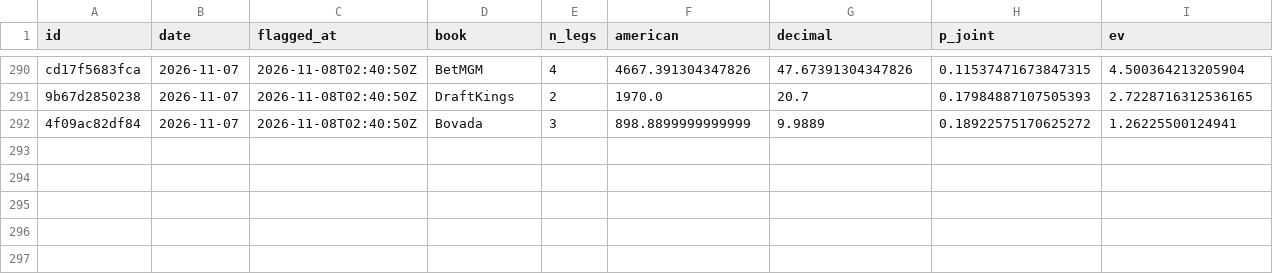
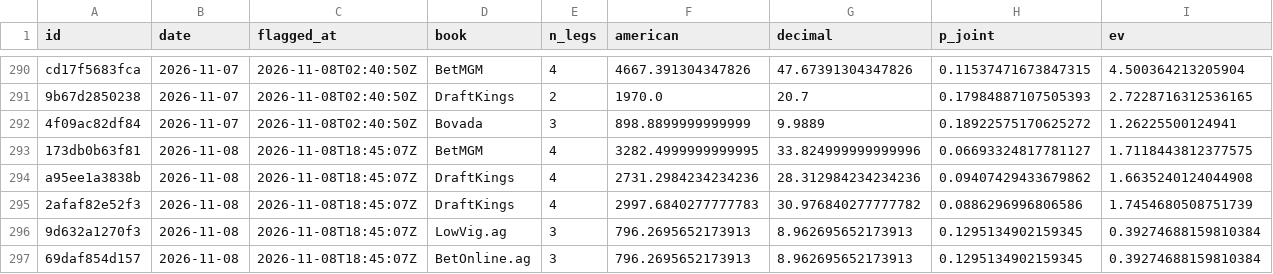
Before and after one commit to PookMula/NHL-edge-pro, a CSV file: data/parlay_log.csv, drawn as a sheet; only a part is shown, gaps mark what is left out; rows hold the shown columns only; the diff names each change by its address in the sheet, - before the commit and + after, or states it on an @@ line.

```diff
--- a/data/parlay_log.csv
+++ b/data/parlay_log.csv
+row 293: 173db0b63f81 | 2026-11-08 | 2026-11-08T18:45:07Z | BetMGM | 4 | 3282.4999999999995 | 33.824999999999996 | 0.06693324817781127 | 1.7118443812377575
+row 294: a95ee1a3838b | 2026-11-08 | 2026-11-08T18:45:07Z | DraftKings | 4 | 2731.2984234234236 | 28.312984234234236 | 0.09407429433679862 | 1.6635240124044908
+row 295: 2afaf82e52f3 | 2026-11-08 | 2026-11-08T18:45:07Z | DraftKings | 4 | 2997.6840277777783 | 30.976840277777782 | 0.0886296996806586 | 1.7454680508751739
+row 296: 9d632a1270f3 | 2026-11-08 | 2026-11-08T18:45:07Z | LowVig.ag | 3 | 796.2695652173913 | 8.962695652173913 | 0.1295134902159345 | 0.39274688159810384
+row 297: 69daf854d157 | 2026-11-08 | 2026-11-08T18:45:07Z | BetOnline.ag | 3 | 796.2695652173913 | 8.962695652173913 | 0.1295134902159345 | 0.39274688159810384
```
Also changed, not shown: data/edge_log.csv, data/predictions_log.csv, 16 other files.
